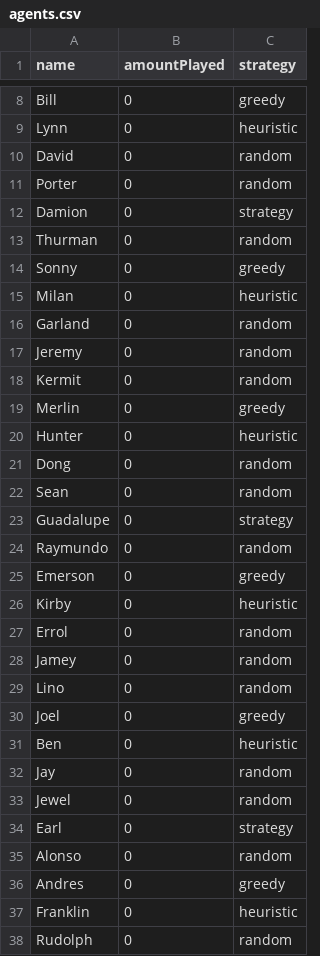
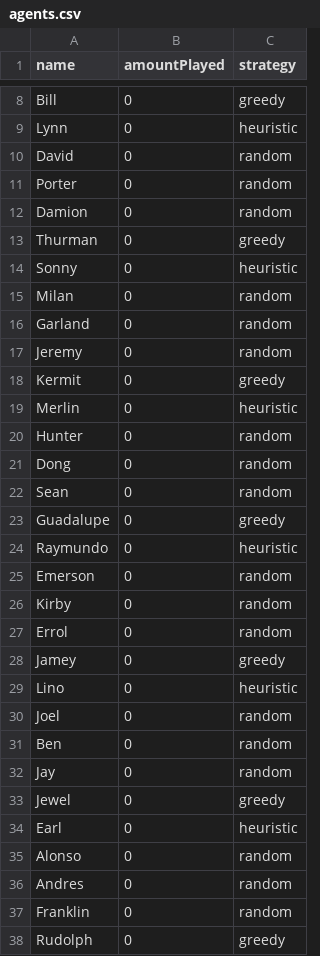
Before and after one commit to wesselvdrest/designofmas, a CSV file: Our-project/Our-project2/agents.csv, drawn as a sheet; only a part is shown, gaps mark what is left out; the diff covers the shown part only.

```diff
--- a/Our-project/Our-project2/agents.csv
+++ b/Our-project/Our-project2/agents.csv
@@ -11,28 +11,28 @@ David;0;random
 Porter;0;random
-Damion;0;strategy
-Thurman;0;random
-Sonny;0;greedy
-Milan;0;heuristic
+Damion;0;random
+Thurman;0;greedy
+Sonny;0;heuristic
+Milan;0;random
 Garland;0;random
 Jeremy;0;random
-Kermit;0;random
-Merlin;0;greedy
-Hunter;0;heuristic
+Kermit;0;greedy
+Merlin;0;heuristic
+Hunter;0;random
 Dong;0;random
 Sean;0;random
-Guadalupe;0;strategy
-Raymundo;0;random
-Emerson;0;greedy
-Kirby;0;heuristic
+Guadalupe;0;greedy
+Raymundo;0;heuristic
+Emerson;0;random
+Kirby;0;random
 Errol;0;random
-Jamey;0;random
-Lino;0;random
-Joel;0;greedy
-Ben;0;heuristic
+Jamey;0;greedy
+Lino;0;heuristic
+Joel;0;random
+Ben;0;random
 Jay;0;random
-Jewel;0;random
-Earl;0;strategy
+Jewel;0;greedy
+Earl;0;heuristic
 Alonso;0;random
-Andres;0;greedy
-Franklin;0;heuristic
-Rudolph;0;random
+Andres;0;random
+Franklin;0;random
+Rudolph;0;greedy
```
Also changed, not shown: 39 edited cells elsewhere in this file, 10 other files.
